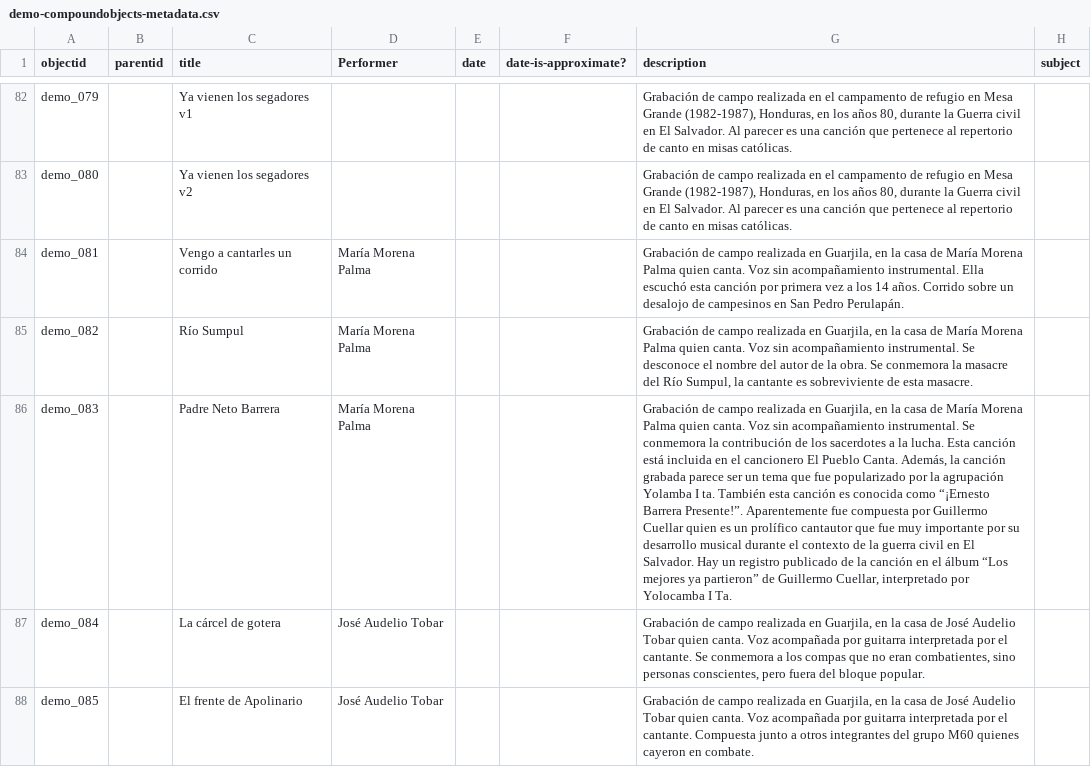
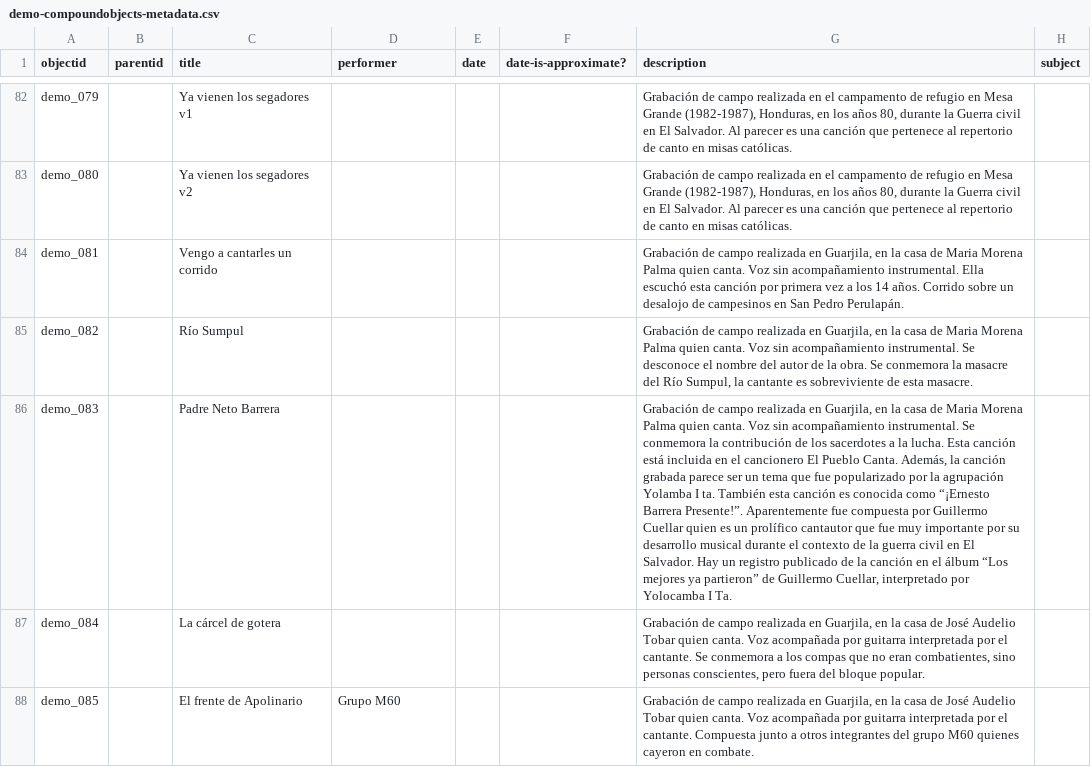
Before and after one commit to joelmartinez82-alt/surv-mem-es-sa_draft, a CSV file: _data/demo-compoundobjects-metadata.csv, drawn as a sheet; only a part is shown, gaps mark what is left out; the diff covers the shown part only; the diff names each change by its address in the sheet, - before the commit and + after, or states it on an @@ line.

Commit message:
Add files via upload

```diff
--- a/_data/demo-compoundobjects-metadata.csv
+++ b/_data/demo-compoundobjects-metadata.csv
-D1: Performer
+D1: performer
-D84:D86 (performer): María Morena Palma
+D84:D86 (performer): (empty)
-G84 (description): …casa de María Morena Palma…
+G84 (description): …casa de Maria Morena Palma…
-G85 (description): …casa de María Morena Palma…
+G85 (description): …casa de Maria Morena Palma…
-G86 (description): …casa de María Morena Palma…
+G86 (description): …casa de Maria Morena Palma…
-D87 (performer): José Audelio Tobar
+D87 (performer): (empty)
-D88 (performer): José Audelio Tobar
+D88 (performer): Grupo M60
```
Also changed, not shown: 20 edited cells elsewhere in this file.
